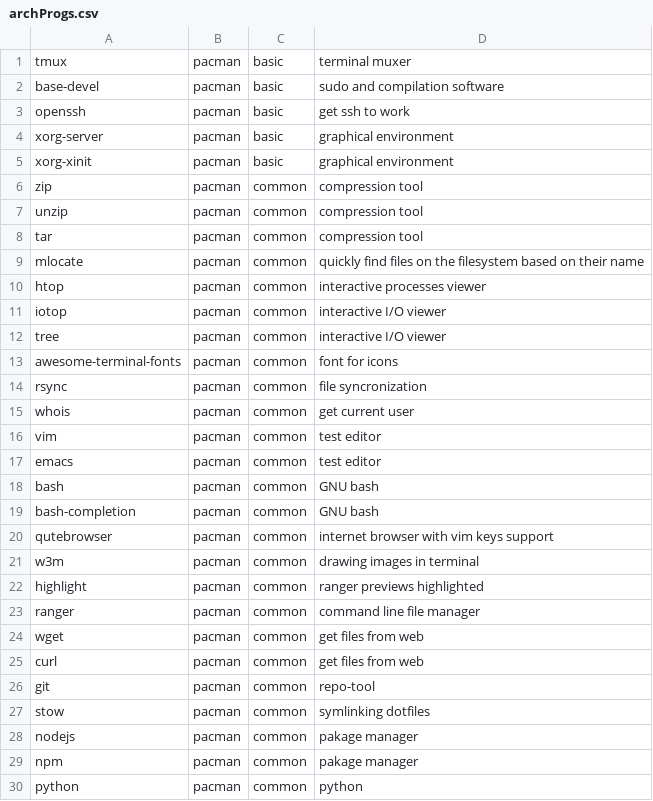
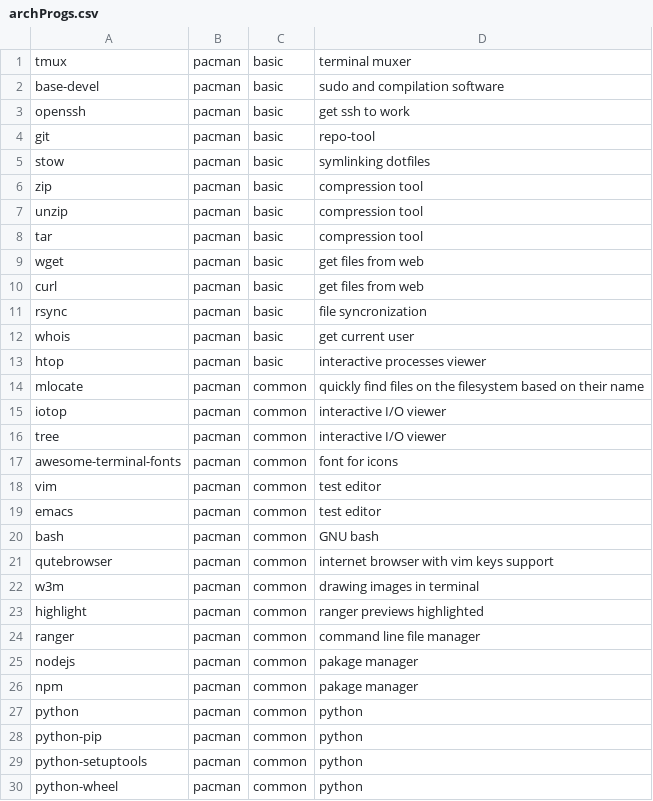
Before and after one commit to BLeeEZ/dotfiles, a CSV file: archProgs.csv, drawn as a sheet; only a part is shown; the shorter side is filled out with more unchanged rows; the diff covers the shown part only.

Commit message:
Reorganize package selection

```diff
--- a/archProgs.csv
+++ b/archProgs.csv
@@ -3,9 +3,13 @@ base-devel,pacman,basic,sudo and compilation software
 openssh,pacman,basic,get ssh to work
-xorg-server,pacman,basic,graphical environment
-xorg-xinit,pacman,basic,graphical environment
-zip,pacman,common,compression tool
-unzip,pacman,common,compression tool
-tar,pacman,common,compression tool
+git,pacman,basic,repo-tool
+stow,pacman,basic,symlinking dotfiles
+zip,pacman,basic,compression tool
+unzip,pacman,basic,compression tool
+tar,pacman,basic,compression tool
+wget,pacman,basic,get files from web
+curl,pacman,basic,get files from web
+rsync,pacman,basic,file syncronization
+whois,pacman,basic,get current user
+htop,pacman,basic,interactive processes viewer
 mlocate,pacman,common,quickly find files on the filesystem based on their name
-htop,pacman,common,interactive processes viewer
 iotop,pacman,common,interactive I/O viewer
@@ -13,4 +17,2 @@ tree,pacman,common,interactive I/O viewer
 awesome-terminal-fonts,pacman,common,font for icons
-rsync,pacman,common,file syncronization
-whois,pacman,common,get current user
 vim,pacman,common,test editor
@@ -18,3 +20,2 @@ emacs,pacman,common,test editor
 bash,pacman,common,GNU bash
-bash-completion,pacman,common,GNU bash
 qutebrowser,pacman,common,internet browser with vim keys support
@@ -23,6 +24,2 @@ highlight,pacman,common,ranger previews highlighted
 ranger,pacman,common,command line file manager
-wget,pacman,common,get files from web
-curl,pacman,common,get files from web
-git,pacman,common,repo-tool
-stow,pacman,common,symlinking dotfiles
 nodejs,pacman,common,pakage manager
```
Also changed, not shown: 2 added rows elsewhere in this file.
